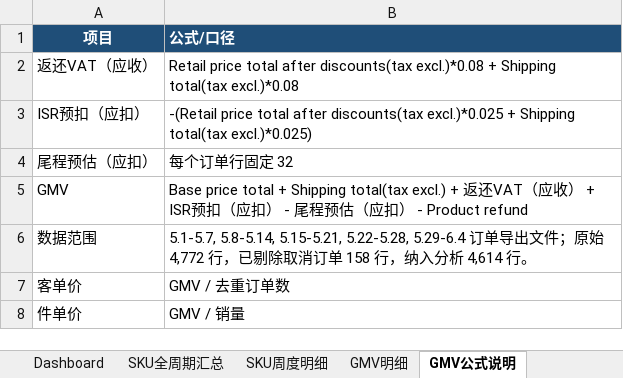
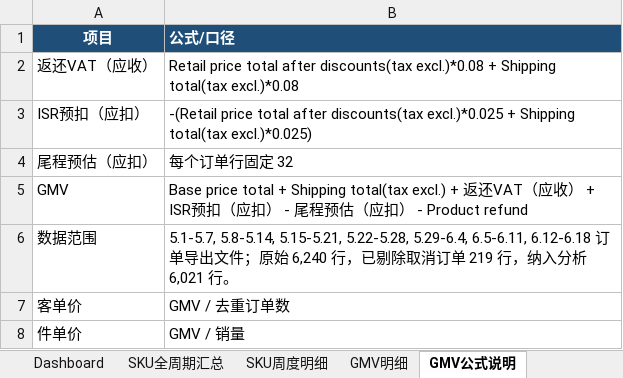
Before and after one commit to Lancy7778/week_gmv_dashboard, an Excel workbook: 各店铺周汇总报表/Nexosil_多周汇总报表.xlsx, sheet GMV公式说明, drawn as a sheet; values as stored, in another font and other column widths than the file's, no borders; the diff names each change by its address in the sheet, - before the commit and + after, or states it on an @@ line.

```diff
--- a/各店铺周汇总报表/Nexosil_多周汇总报表.xlsx (sheet GMV公式说明)
+++ b/各店铺周汇总报表/Nexosil_多周汇总报表.xlsx (sheet GMV公式说明)
-B6 (公式/口径): …5.15-5.21, 5.22-5.28, 5.29-6.4 订单导出文件；原始 4,772 行，已剔除取消订单 158 行，纳入分析 4,614 行。
+B6 (公式/口径): …5.15-5.21, 5.22-5.28, 5.29-6.4, 6.5-6.11, 6.12-6.18 订单导出文件；原始 6,240 行，已剔除取消订单 219 行，纳入分析 6,021 行。
```
Also changed, not shown: sheet GMV明细, sheet SKU全周期汇总, sheet SKU周度明细, sheet Dashboard, charts or pictures, 各店铺周汇总报表/AEK_多周汇总报表.xlsx, 各店铺周汇总报表/Pulsarq_多周汇总报表.xlsx, 3 other files.
